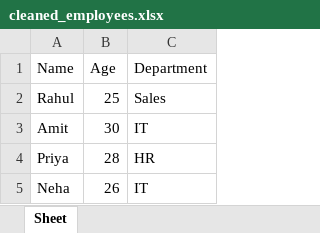
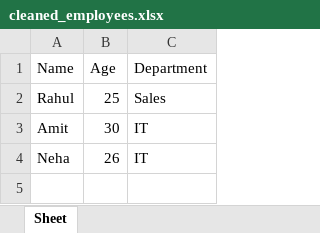
Before and after one commit to trust-enterprise/python_automation, an Excel workbook: excel_automation/cleaned_employees.xlsx, sheet Sheet, drawn as a sheet; values as stored, in another font and other column widths than the file's, no borders; the diff names each change by its address in the sheet, - before the commit and + after, or states it on an @@ line.

```diff
--- a/excel_automation/cleaned_employees.xlsx (sheet Sheet)
+++ b/excel_automation/cleaned_employees.xlsx (sheet Sheet)
-row 4: Priya | 28 | HR
```
Also changed, not shown: excel_automation/employees.xlsx, 2 other files.
